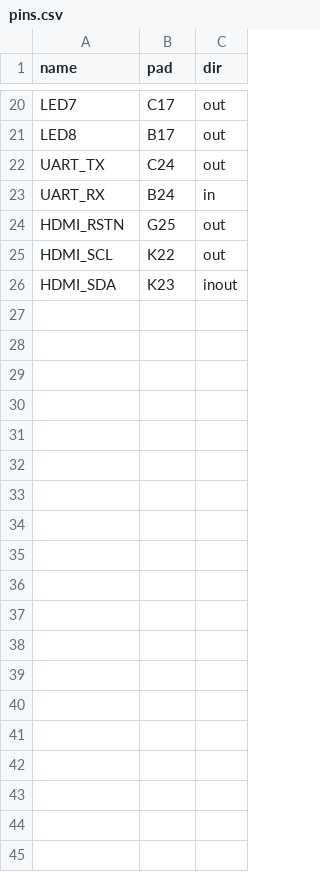
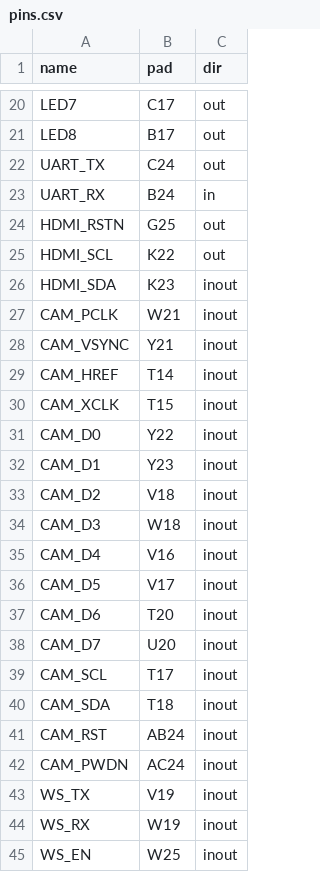
Before and after one commit to Tamako0401/AMa-s-RISCV, a CSV file: boards/mes2l100hp/pins.csv, drawn as a sheet; only a part is shown, gaps mark what is left out; the diff covers the shown part only.

Commit message:
boards: mes2l100hp 引脚表加 GameShield (EXTIOB J2) 的 34 个信号脚
名字按 HOST 版用途 (CAM_*, WS_*, PHY_*, AMP_*, EXT29-34, EXP35/36), 焊盘来自
~/hw/game-shield/pins.csv 的 100H 列; 全部 inout 进 GPIO 矩阵, 接什么由 C 决定。
前提: J20 跳线帽在 3V3+[6.7] (FMC bank 6/7 为 3.3V)。
W19 (WS_RX) 在 HDMI_IN_DDR3 例程里叫 free_clk, 手册里是 LA05_N, 上板时确认。

```diff
--- a/boards/mes2l100hp/pins.csv
+++ b/boards/mes2l100hp/pins.csv
@@ -26 +26,20 @@ HDMI_SCL,K22,out
 HDMI_SDA,K23,inout
+CAM_PCLK,W21,inout
+CAM_VSYNC,Y21,inout
+CAM_HREF,T14,inout
+CAM_XCLK,T15,inout
+CAM_D0,Y22,inout
+CAM_D1,Y23,inout
+CAM_D2,V18,inout
+CAM_D3,W18,inout
+CAM_D4,V16,inout
+CAM_D5,V17,inout
+CAM_D6,T20,inout
+CAM_D7,U20,inout
+CAM_SCL,T17,inout
+CAM_SDA,T18,inout
+CAM_RST,AB24,inout
+CAM_PWDN,AC24,inout
+WS_TX,V19,inout
+WS_RX,W19,inout
+WS_EN,W25,inout
```
Also changed, not shown: 15 added rows elsewhere in this file, 3 other files.
